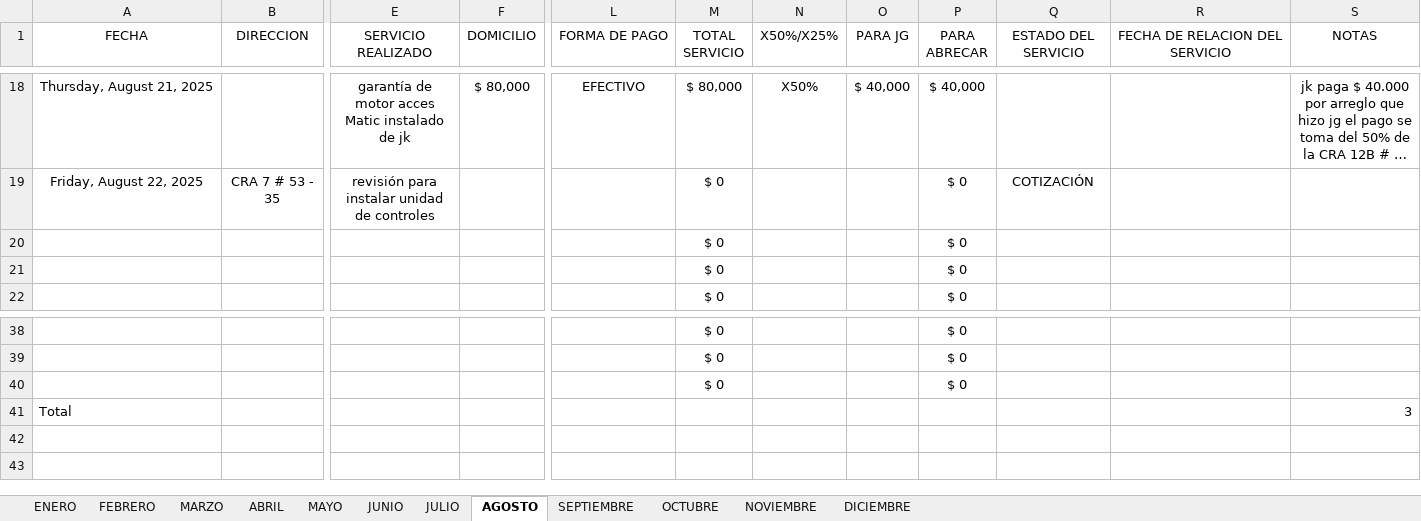
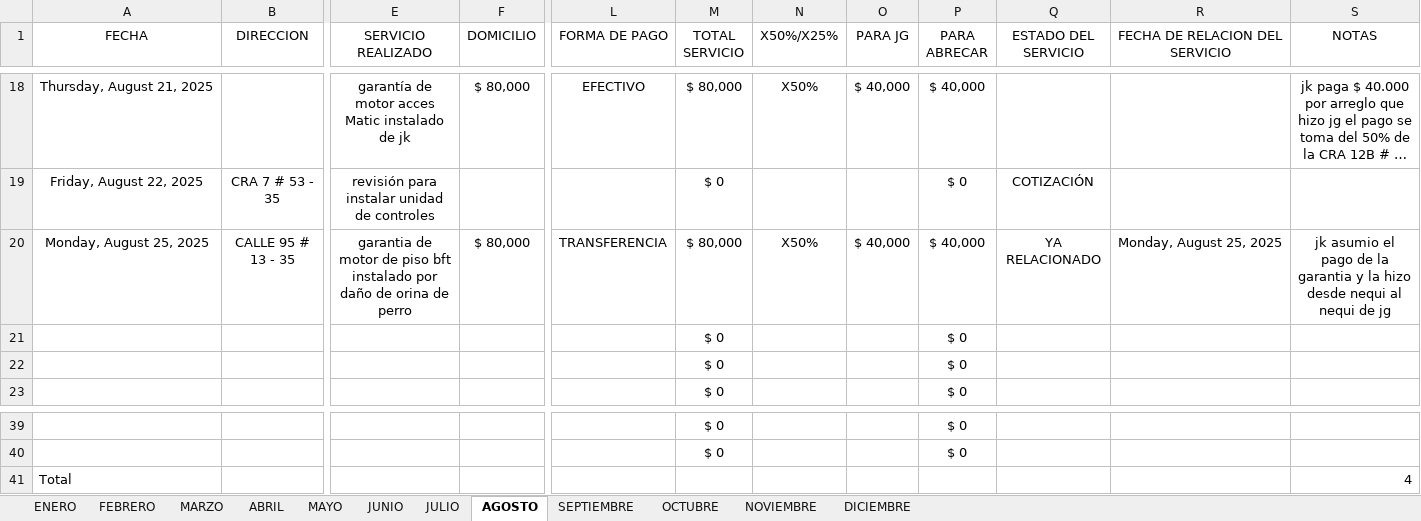
Before and after one commit to juanco1987/backend-relacion-servicios, an Excel workbook: backend/temp/SERVICIOS 2025.xlsx, sheet AGOSTO, drawn as a sheet; only a part is shown, gaps mark what is left out; long unchanged cells end in …; values as stored, in another font and other column widths than the file's, no borders; conditional formats and table styles not drawn; removed rows and columns are numbered as before the commit, all else as after; rows hold the shown columns only; the diff names each change by its address in the sheet, - before the commit and + after, or states it on an @@ line.

```diff
--- a/backend/temp/SERVICIOS 2025.xlsx (sheet AGOSTO)
+++ b/backend/temp/SERVICIOS 2025.xlsx (sheet AGOSTO)
+row 20: Monday, August 25, 2025 | CALLE 95 # 13 - 35 | garantia de motor de piso bft instalado por daño de orina de perro | $ 80,000 | TRANSFERENCIA | $ 80,000 | X50% | $ 40,000 | $ 40,000 | YA RELACIONADO | Monday, August 25, 2025 | jk asumio el pago de la garantia y la hizo desde nequi al nequi de jg
-row 40:  |  |  |  |  | $ 0 |  |  | $ 0
-S41 (NOTAS): 3
+S41 (NOTAS): 4
```
Also changed, not shown: formulas that keep their value, 6 other files.
